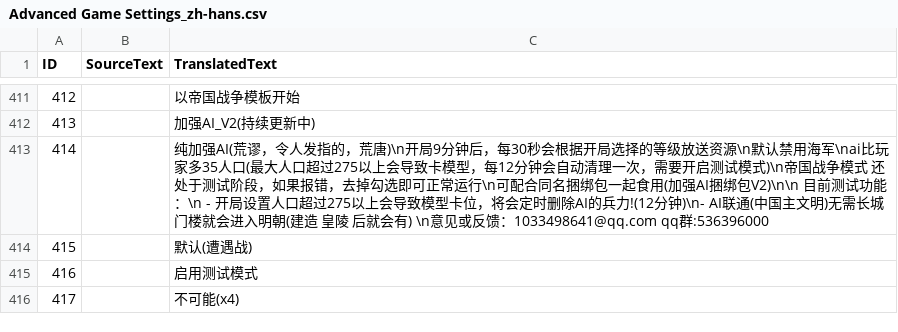
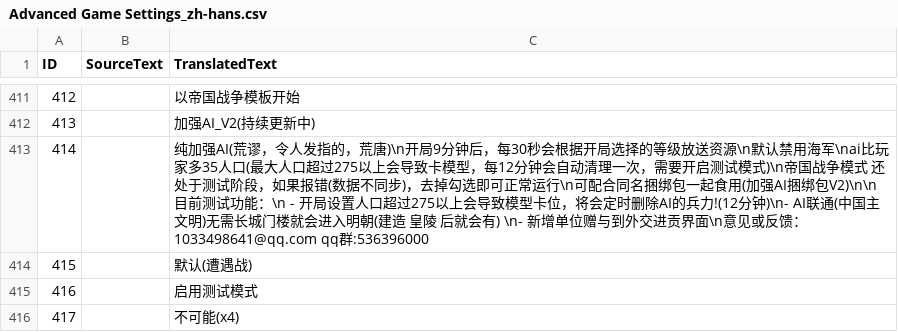
Before and after one commit to tokukanya116/reinforceAI, a CSV file: assets/locdb/Advanced Game Settings_zh-hans.csv, drawn as a sheet; only a part is shown, gaps mark what is left out.

```diff
--- a/assets/locdb/Advanced Game Settings_zh-hans.csv
+++ b/assets/locdb/Advanced Game Settings_zh-hans.csv
@@ -412,3 +412,3 @@
 413,,加强AI_V2(持续更新中)
-414,,纯加强AI(荒谬，令人发指的，荒唐)\n开局9分钟后，每30秒会根据开局选择的等级放送资源\n默认禁用海军\nai比玩家多35人口(最大人口超过275以上会导致卡模型，每12分钟会自动清理一次，需要开启测试模式)\n帝国战争模式 还处于测试阶段，如果报错，去掉勾选即可正常运行\n可配合同名捆绑包一起食用(加强AI捆绑包V2)\n\n 目前测试功能：\n - 开局设置人口超过275以上会导致模型卡位，将会定时删除AI的兵力!(12分钟)\n- AI联通(中国主文明)无需长城门楼就会进入明朝(建造 皇陵 后就会有) \n意见或反馈：1033498641@qq.com qq群:536396000
+414,,纯加强AI(荒谬，令人发指的，荒唐)\n开局9分钟后，每30秒会根据开局选择的等级放送资源\n默认禁用海军\nai比玩家多35人口(最大人口超过275以上会导致卡模型，每12分钟会自动清理一次，需要开启测试模式)\n帝国战争模式 还处于测试阶段，如果报错(数据不同步)，去掉勾选即可正常运行\n可配合同名捆绑包一起食用(加强AI捆绑包V2)\n\n 目前测试功能：\n - 开局设置人口超过275以上会导致模型卡位，将会定时删除AI的兵力!(12分钟)\n- AI联通(中国主文明)无需长城门楼就会进入明朝(建造 皇陵 后就会有) \n- 新增单位赠与到外交进贡界面\n意见或反馈：1033498641@qq.com qq群:536396000
 415,,默认(遭遇战)
```
Also changed, not shown: assets/locdb/Advanced Game Settings_en.csv, 6 other files.
